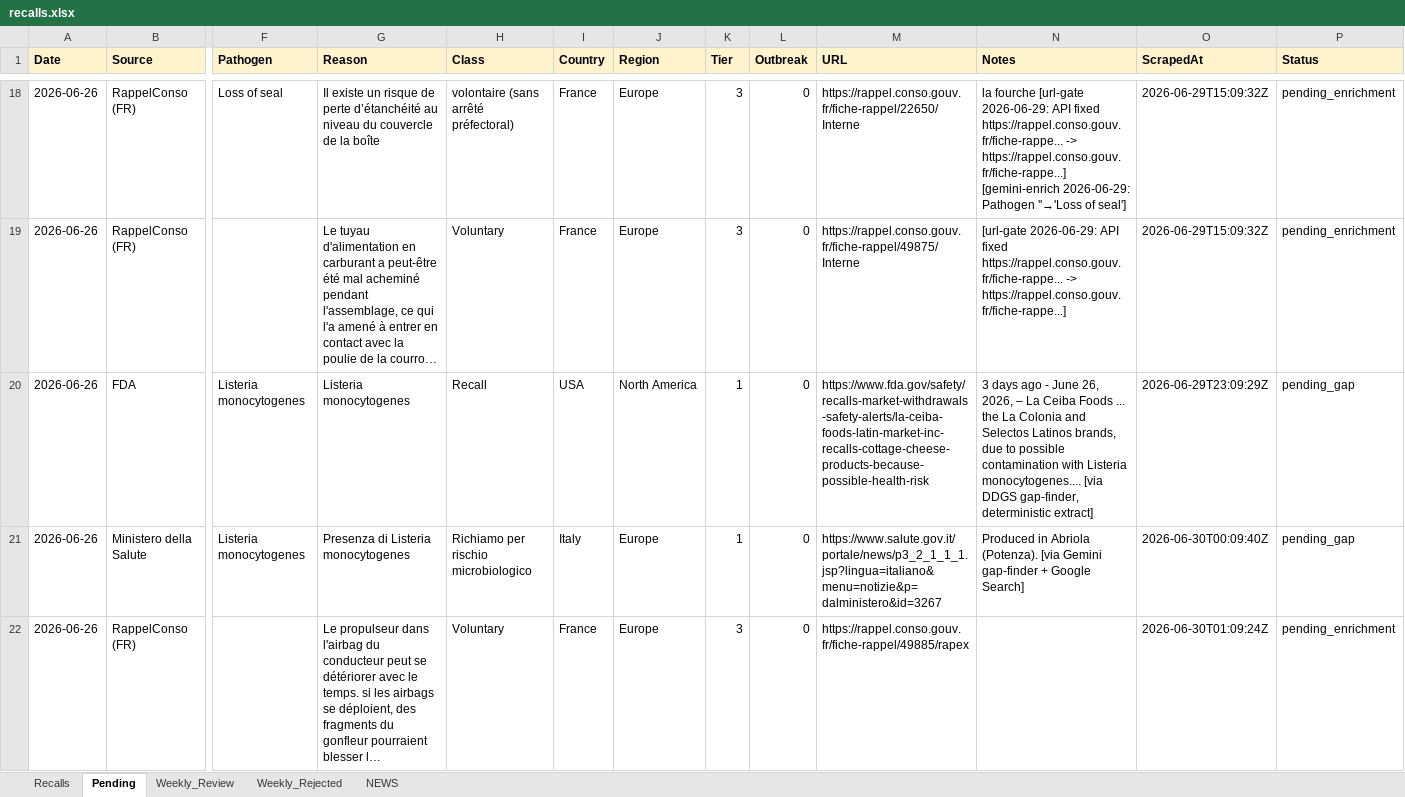
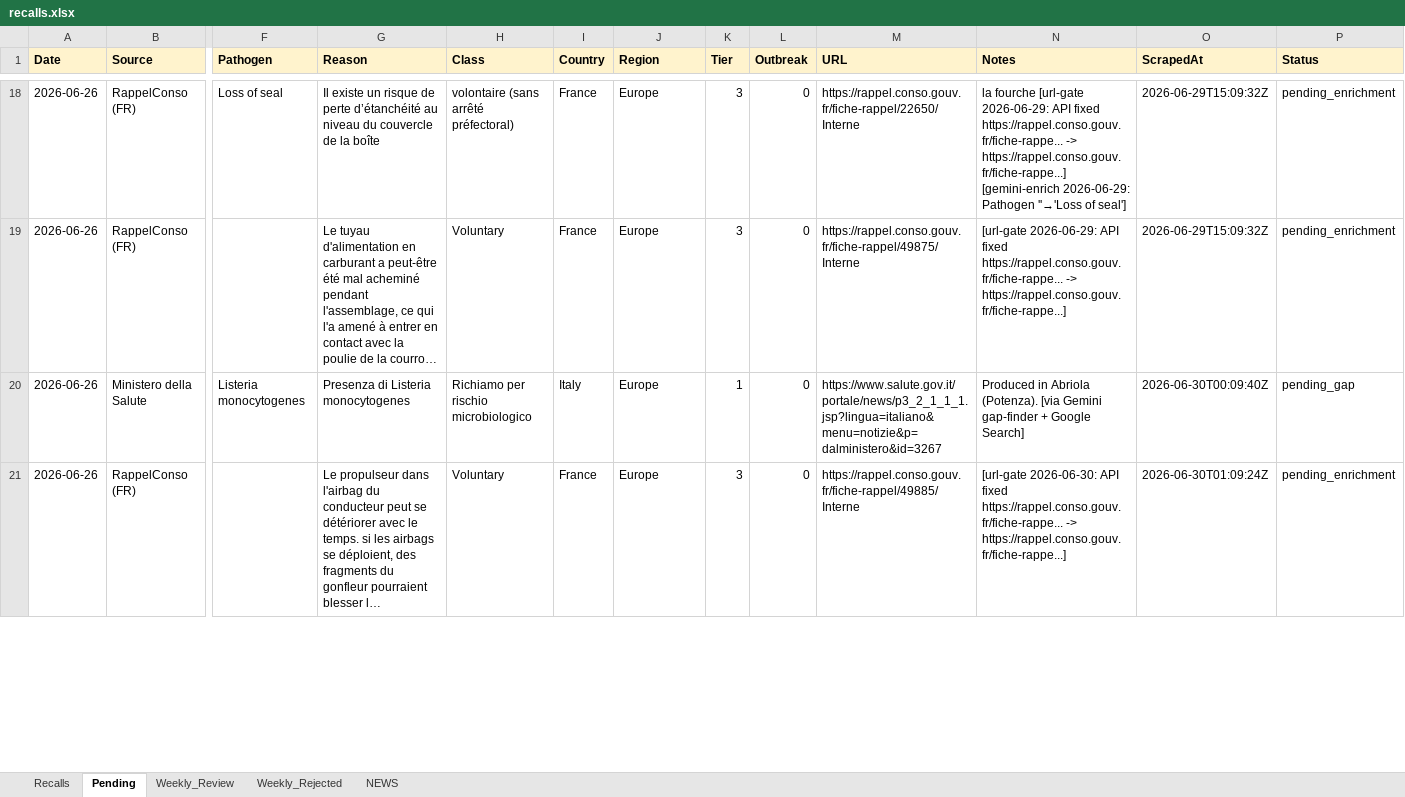
Before and after one commit to gstoforos/Food-Safety-Intelligence-System, an Excel workbook: docs/data/recalls.xlsx, sheet Pending, drawn as a sheet; only a part is shown, gaps mark what is left out; long unchanged cells end in …; values as stored, in another font and other column widths than the file's, no borders; removed rows and columns are numbered as before the commit, all else as after; rows hold the shown columns only; the diff covers the shown part only; the diff names each change by its address in the sheet, - before the commit and + after, or states it on an @@ line.

Commit message:
FSIS Gemini URL-gate 2026-06-30 (+0 approved, -15 dead, 36 pending)

```diff
--- a/docs/data/recalls.xlsx (sheet Pending)
+++ b/docs/data/recalls.xlsx (sheet Pending)
-row 20: 2026-06-26 | FDA | Listeria monocytogenes | Listeria monocytogenes | Recall | USA | North America | 1 | 0 | https://www.fda.gov/safety/recalls-market-withdrawals-safety-alerts/la-ceiba-foods-latin-market-inc-recalls-cottage-cheese-products-because-possible-health-risk | 3 days ago - June 26, 2026, – La Ceiba Foods ... the La Colonia and Selectos Latinos brands, due to possible contamination with Listeria monocytogenes.... [via DDGS gap-finder, deterministic extract] | 2026-06-29T23:09:29Z | pending_gap
-M21 (URL): https://rappel.conso.gouv.fr/fiche-rappel/49885/rapex
+M21 (URL): https://rappel.conso.gouv.fr/fiche-rappel/49885/Interne
-N21 (Notes): (empty)
+N21 (Notes): [url-gate 2026-06-30: API fixed https://rappel.conso.gouv.fr/fiche-rappe... -> https://rappel.conso.gouv.fr/fiche-rappe...]
```
Also changed, not shown: 14 removed rows and 17 edited cells elsewhere in this sheet.
